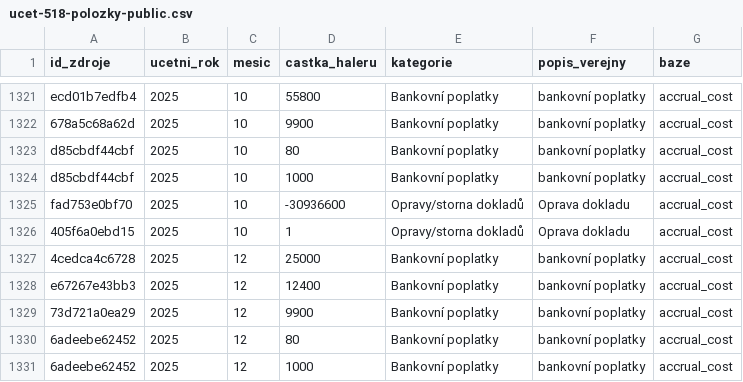
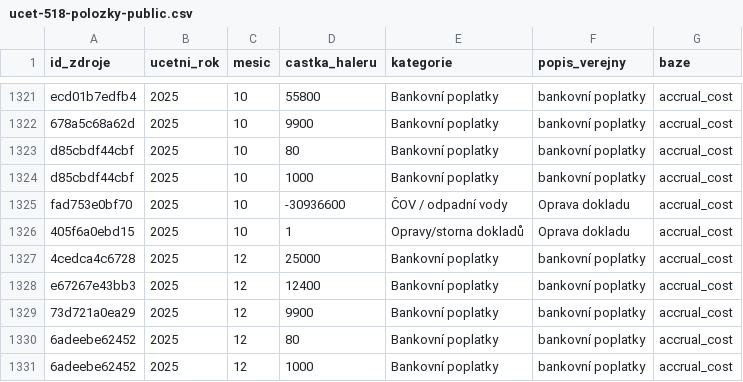
Before and after one commit to novotny25/transparentniprstice.cz, a CSV file: data/ucet-518-polozky-public.csv, drawn as a sheet; only a part is shown, gaps mark what is left out.

```diff
--- a/data/ucet-518-polozky-public.csv
+++ b/data/ucet-518-polozky-public.csv
@@ -1324,3 +1324,3 @@ d85cbdf44cbf,2025,10,80,Bankovní poplatky,bankovní poplatky,accrual_cost
 d85cbdf44cbf,2025,10,1000,Bankovní poplatky,bankovní poplatky,accrual_cost
-fad753e0bf70,2025,10,-30936600,Opravy/storna dokladů,Oprava dokladu,accrual_cost
+fad753e0bf70,2025,10,-30936600,ČOV / odpadní vody,Oprava dokladu,accrual_cost
 405f6a0ebd15,2025,10,1,Opravy/storna dokladů,Oprava dokladu,accrual_cost
```
Also changed, not shown: 36 other files.
